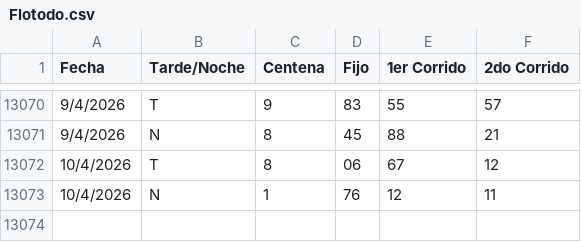
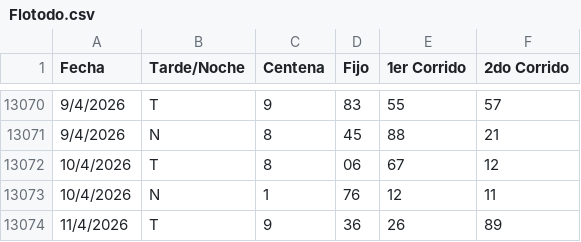
Before and after one commit to fantasmaopera735/Buscaflo, a CSV file: Flotodo.csv, drawn as a sheet; only a part is shown, gaps mark what is left out.

Commit message:
Update Flotodo.csv

```diff
--- a/Flotodo.csv
+++ b/Flotodo.csv
@@ -13073 +13073,2 @@ Fecha;Tarde/Noche;Centena;Fijo;1er Corrido;2do Corrido
 10/4/2026;N;1;76;12;11
+11/4/2026;T;9;36;26;89
```
